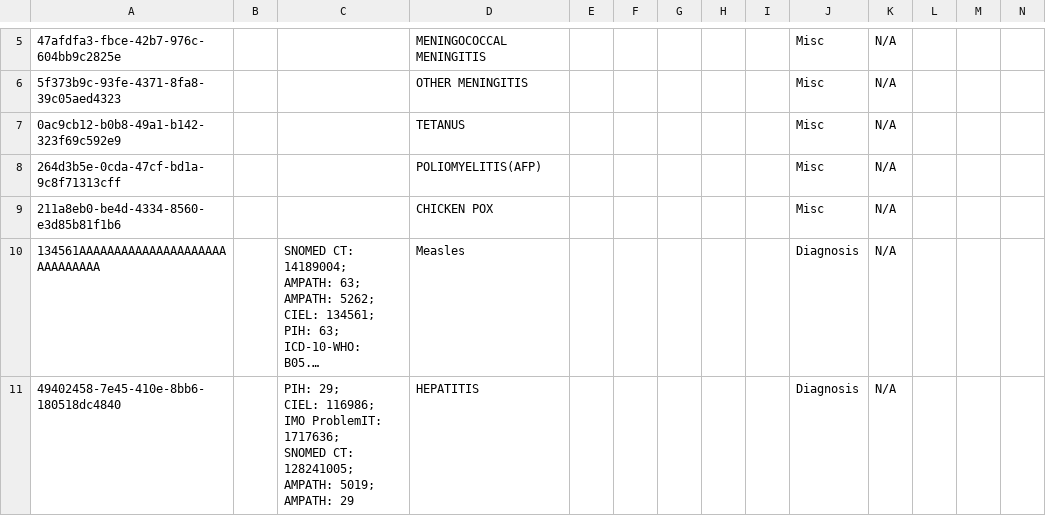
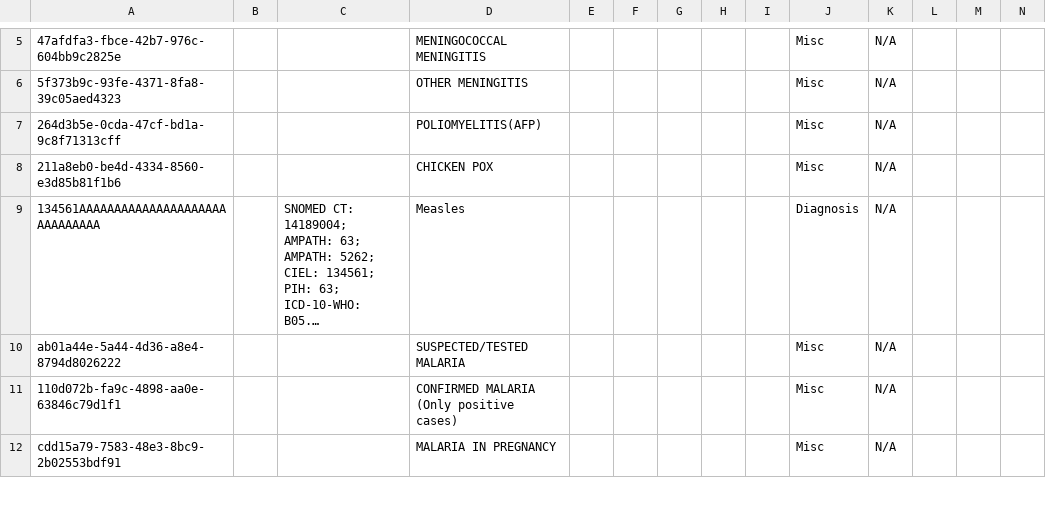
Before and after one commit to YnetSolution/SouthSudanEMR, a CSV file: distro/configuration/concepts/diagnosis.csv, drawn as a sheet; only a part is shown, gaps mark what is left out; the shorter side is filled out with more unchanged rows; long unchanged cells end in …; rows hold the shown columns only; ↵ is a line break in a cell; the diff covers the shown part only; the diff names each change by its address in the sheet, - before the commit and + after, or states it on an @@ line.

```diff
--- a/distro/configuration/concepts/diagnosis.csv
+++ b/distro/configuration/concepts/diagnosis.csv
-row 7: 0ac9cb12-b0b8-49a1-b142-323f69c592e9 |  |  | TETANUS |  |  |  |  |  | Misc | N/A
-row 11: 49402458-7e45-410e-8bb6-180518dc4840 |  | PIH: 29; ↵ CIEL: 116986; ↵ IMO ProblemIT: 1717636; ↵ SNOMED CT: 128241005; ↵ AMPATH: 5019; ↵ AMPATH: 29 | HEPATITIS |  |  |  |  |  | Diagnosis | N/A
```
Also changed, not shown: 12 removed rows and 1 edited cell elsewhere in this file, distro/configuration/concepts/findings_and_treatment.csv, distro/configuration/concepts/moh_204_a.csv, 4 other files.
